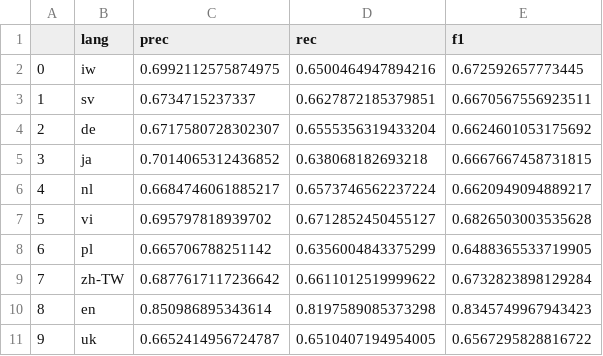
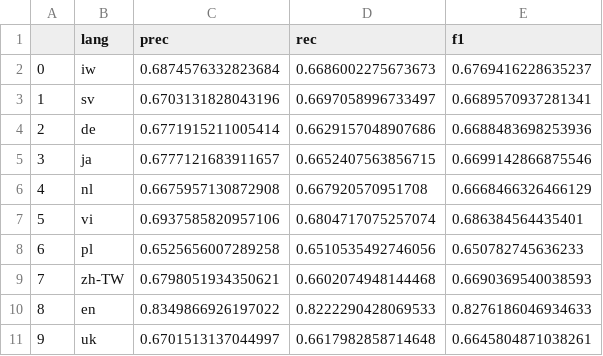
Before and after one commit to jkroiss/P3_Erweiterungsmodul_CL, a TSV file: src/results/bertscore_transl.tsv, drawn as a sheet; only a part is shown; the diff covers the shown part only.

```diff
--- a/src/results/bertscore_transl.tsv
+++ b/src/results/bertscore_transl.tsv
@@ -1,11 +1,11 @@
 	lang	prec	rec	f1
-0	iw	0.6992112575874975	0.6500464947894216	0.672592657773445
-1	sv	0.6734715237337	0.6627872185379851	0.6670567556923511
-2	de	0.6717580728302307	0.6555356319433204	0.6624601053175692
-3	ja	0.7014065312436852	0.638068182693218	0.6667667458731815
-4	nl	0.6684746061885217	0.6573746562237224	0.6620949094889217
-5	vi	0.695797818939702	0.6712852450455127	0.6826503003535628
-6	pl	0.665706788251142	0.6356004843375299	0.6488365533719905
-7	zh-TW	0.6877617117236642	0.6611012519999622	0.6732823898129284
-8	en	0.850986895343614	0.8197589085373298	0.8345749967943423
-9	uk	0.6652414956724787	0.6510407194954005	0.6567295828816722
+0	iw	0.6874576332823684	0.6686002275673673	0.6769416228635237
+1	sv	0.6703131828043196	0.6697058996733497	0.6689570937281341
+2	de	0.6771915211005414	0.6629157048907686	0.6688483698253936
+3	ja	0.6777121683911657	0.6652407563856715	0.6699142866875546
+4	nl	0.6675957130872908	0.667920570951708	0.6668466326466129
+5	vi	0.6937585820957106	0.6804717075257074	0.686384564435401
+6	pl	0.6525656007289258	0.6510535492746056	0.650782745636233
+7	zh-TW	0.6798051934350621	0.6602074948144468	0.6690369540038593
+8	en	0.8349866926197022	0.8222290428069533	0.8276186046934633
+9	uk	0.6701513137044997	0.6617982858714648	0.6645804871038261
```
Also changed, not shown: 30 edited cells elsewhere in this file, src/results/bleu_transl.tsv, src/results/meteor_transl.tsv, 6 other files.
